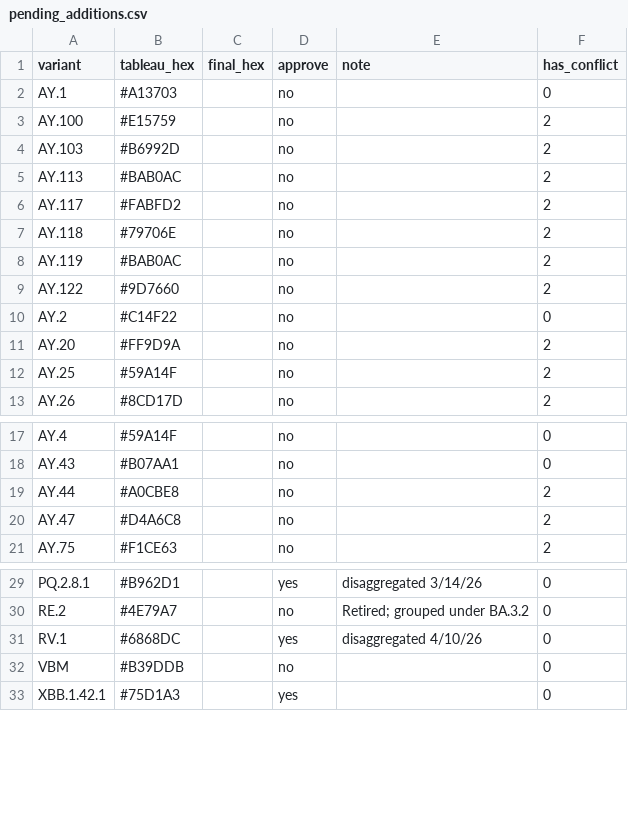
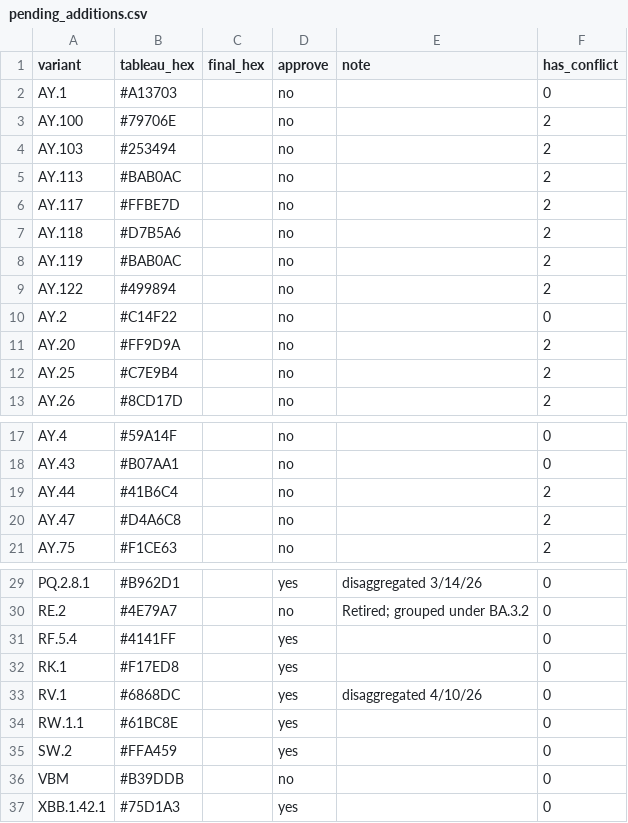
Before and after one commit to NW-PaGe/lineage-classification-cdc, a CSV file: pull_hexcodes/pending_additions.csv, drawn as a sheet; only a part is shown, gaps mark what is left out.

```diff
--- a/pull_hexcodes/pending_additions.csv
+++ b/pull_hexcodes/pending_additions.csv
@@ -2,12 +2,12 @@ variant,tableau_hex,final_hex,approve,note,has_conflict
 AY.1,#A13703,"",no,"",0
-AY.100,#E15759,"",no,"",2
-AY.103,#B6992D,"",no,"",2
+AY.100,#79706E,"",no,"",2
+AY.103,#253494,"",no,"",2
 AY.113,#BAB0AC,"",no,"",2
-AY.117,#FABFD2,"",no,"",2
-AY.118,#79706E,"",no,"",2
+AY.117,#FFBE7D,"",no,"",2
+AY.118,#D7B5A6,"",no,"",2
 AY.119,#BAB0AC,"",no,"",2
-AY.122,#9D7660,"",no,"",2
+AY.122,#499894,"",no,"",2
 AY.2,#C14F22,"",no,"",0
 AY.20,#FF9D9A,"",no,"",2
-AY.25,#59A14F,"",no,"",2
+AY.25,#C7E9B4,"",no,"",2
 AY.26,#8CD17D,"",no,"",2
@@ -18,3 +18,3 @@ AY.4,#59A14F,"",no,"",0
 AY.43,#B07AA1,"",no,"",0
-AY.44,#A0CBE8,"",no,"",2
+AY.44,#41B6C4,"",no,"",2
 AY.47,#D4A6C8,"",no,"",2
@@ -30,3 +30,7 @@ PQ.2.8.1,#B962D1,"",yes,disaggregated 3/14/26,0
 RE.2,#4E79A7,"",no,Retired; grouped under BA.3.2,0
+RF.5.4,#4141FF,"",yes,"",0
+RK.1,#F17ED8,"",yes,"",0
 RV.1,#6868DC,"",yes,disaggregated 4/10/26,0
+RW.1.1,#61BC8E,"",yes,"",0
+SW.2,#FFA459,"",yes,"",0
 VBM,#B39DDB,"",no,"",0
```
Also changed, not shown: pull_hexcodes/final_augmented_runninglist.csv, pull_hexcodes/qa_disagreements.csv, 1 other file.
